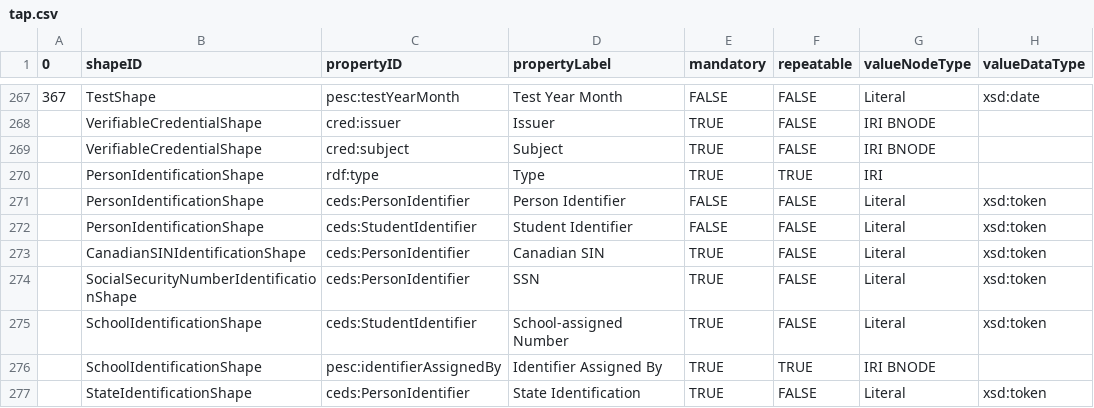
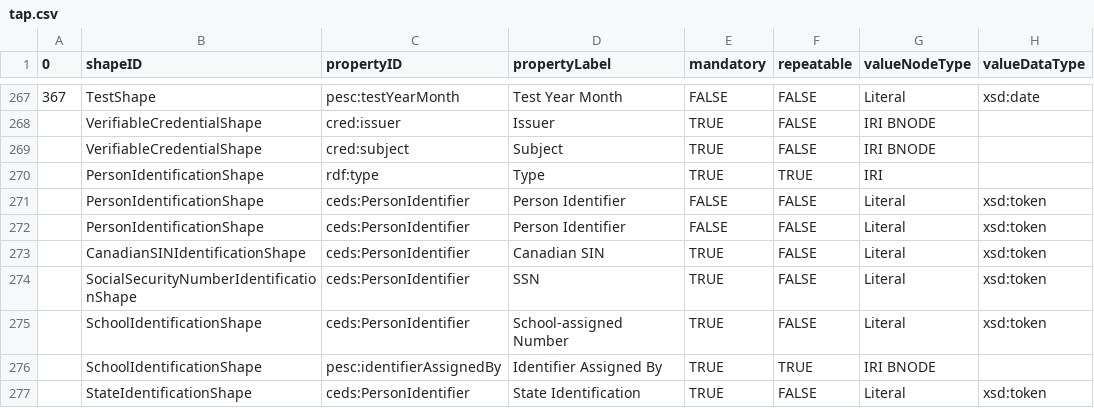
Before and after one commit to pesc-org/json-ld-transcript, a CSV file: TAP+SHACL/tap.csv, drawn as a sheet; only a part is shown, gaps mark what is left out; the diff names each change by its address in the sheet, - before the commit and + after, or states it on an @@ line.

Commit message:
Updating studentIdentifier to personIdentifier

```diff
--- a/TAP+SHACL/tap.csv
+++ b/TAP+SHACL/tap.csv
-C272 (propertyID): ceds:StudentIdentifier
+C272 (propertyID): ceds:PersonIdentifier
-D272 (propertyLabel): Student Identifier
+D272 (propertyLabel): Person Identifier
-C275 (propertyID): ceds:StudentIdentifier
+C275 (propertyID): ceds:PersonIdentifier
```
Also changed, not shown: 5 other files.
